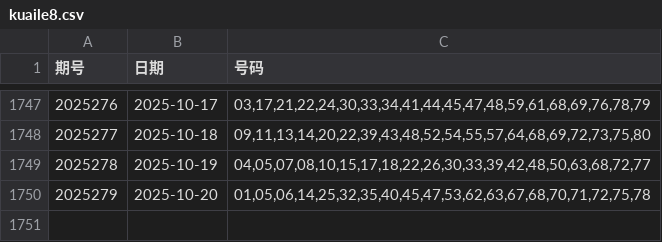
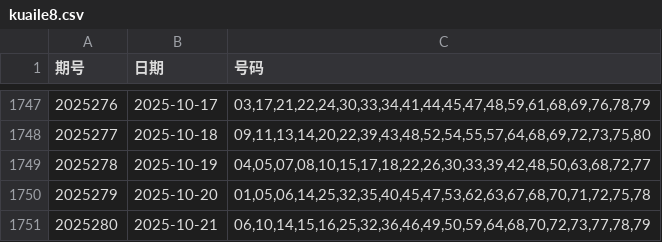
Before and after one commit to LJQ-HUB-cmyk/KL8-LightGBM-Log-SVC, a CSV file: kuaile8.csv, drawn as a sheet; only a part is shown, gaps mark what is left out.

```diff
--- a/kuaile8.csv
+++ b/kuaile8.csv
@@ -1750 +1750,2 @@
 2025279,2025-10-20,"01,05,06,14,25,32,35,40,45,47,53,62,63,67,68,70,71,72,75,78"
+2025280,2025-10-21,"06,10,14,15,16,25,32,36,46,49,50,59,64,68,70,72,73,77,78,79"
```
Also changed, not shown: 3 other files.
